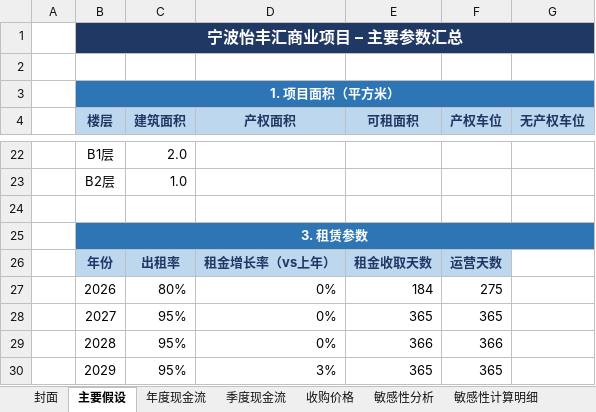
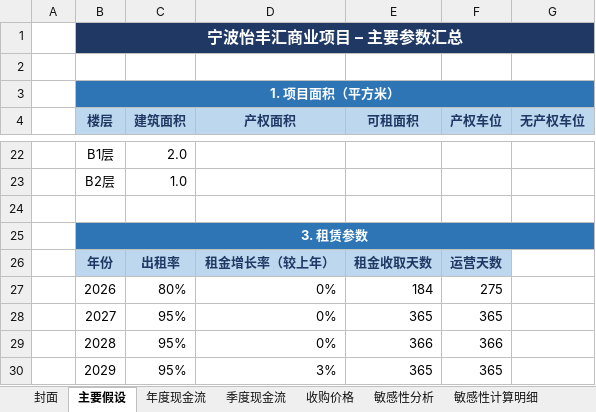
Before and after one commit to amithyst/EngineringEconomyCaseStudy, an Excel workbook: final_report/宁波怡丰汇投资分析.xlsx, sheet 主要假设, drawn as a sheet; only a part is shown, gaps mark what is left out; values as stored, in another font and other column widths than the file's, no borders; the diff names each change by its address in the sheet, - before the commit and + after, or states it on an @@ line.

```diff
--- a/final_report/宁波怡丰汇投资分析.xlsx (sheet 主要假设)
+++ b/final_report/宁波怡丰汇投资分析.xlsx (sheet 主要假设)
-D26 (产权面积): 租金增长率（vs上年）
+D26 (产权面积): 租金增长率（较上年）
```
Also changed, not shown: sheet 收购价格, sheet 敏感性分析, sheet 季度现金流, 1 other file.
